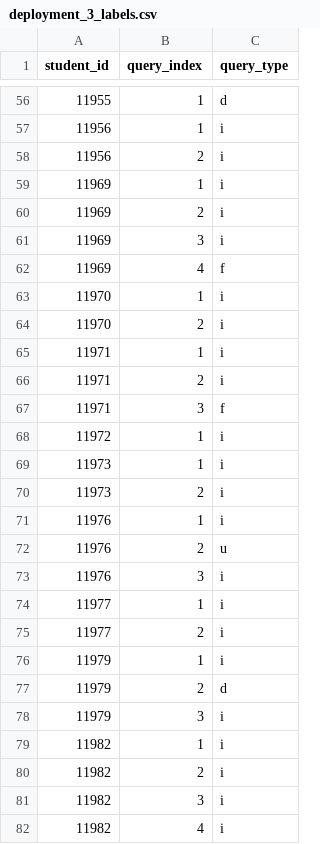
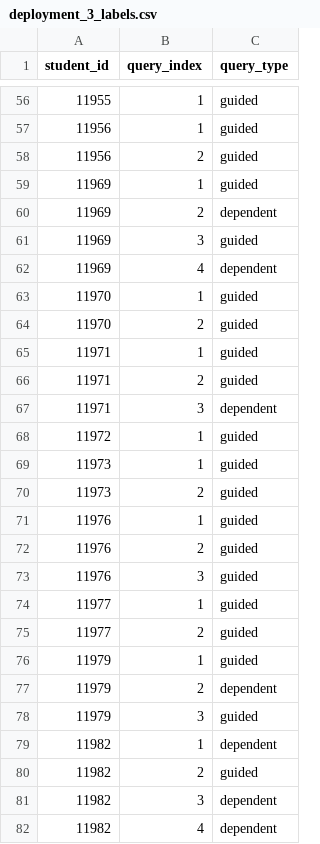
Before and after one commit to divadbaroon/IDETrace_dataset_and_benchmark, a CSV file: dataset/query_labels/deployment_3_labels.csv, drawn as a sheet; only a part is shown, gaps mark what is left out; the diff covers the shown part only.

```diff
--- a/dataset/query_labels/deployment_3_labels.csv
+++ b/dataset/query_labels/deployment_3_labels.csv
@@ -56,27 +56,27 @@ student_id,query_index,query_type
-11955,1,d
-11956,1,i
-11956,2,i
-11969,1,i
-11969,2,i
-11969,3,i
-11969,4,f
-11970,1,i
-11970,2,i
-11971,1,i
-11971,2,i
-11971,3,f
-11972,1,i
-11973,1,i
-11973,2,i
-11976,1,i
-11976,2,u
-11976,3,i
-11977,1,i
-11977,2,i
-11979,1,i
-11979,2,d
-11979,3,i
-11982,1,i
-11982,2,i
-11982,3,i
-11982,4,i
+11955,1,guided
+11956,1,guided
+11956,2,guided
+11969,1,guided
+11969,2,dependent
+11969,3,guided
+11969,4,dependent
+11970,1,guided
+11970,2,guided
+11971,1,guided
+11971,2,guided
+11971,3,dependent
+11972,1,guided
+11973,1,guided
+11973,2,guided
+11976,1,guided
+11976,2,guided
+11976,3,guided
+11977,1,guided
+11977,2,guided
+11979,1,guided
+11979,2,dependent
+11979,3,guided
+11982,1,dependent
+11982,2,guided
+11982,3,dependent
+11982,4,dependent
```
Also changed, not shown: 163 edited cells elsewhere in this file, dataset/query_labels/deployment_1_labels.csv, dataset/query_labels/deployment_2_labels.csv, 10 other files.
